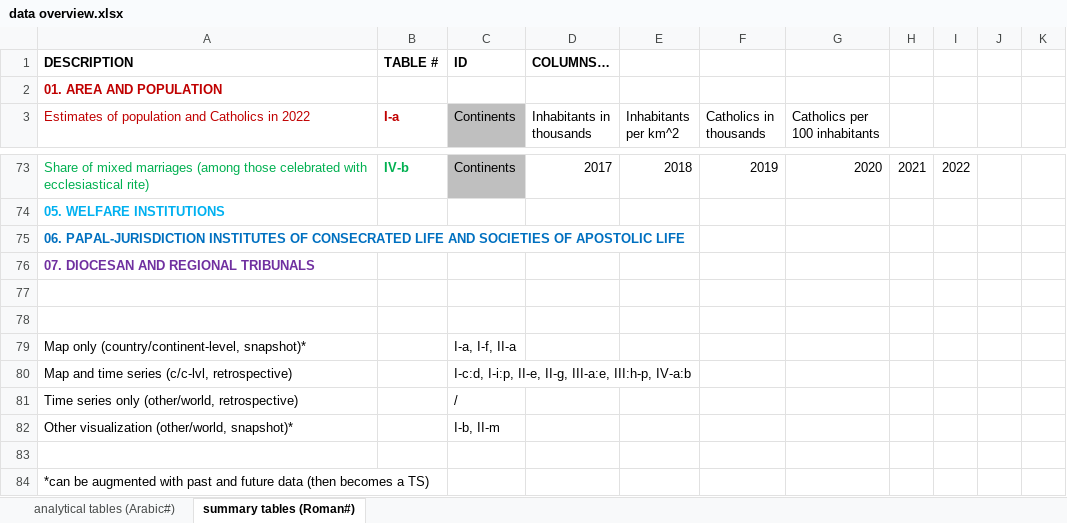
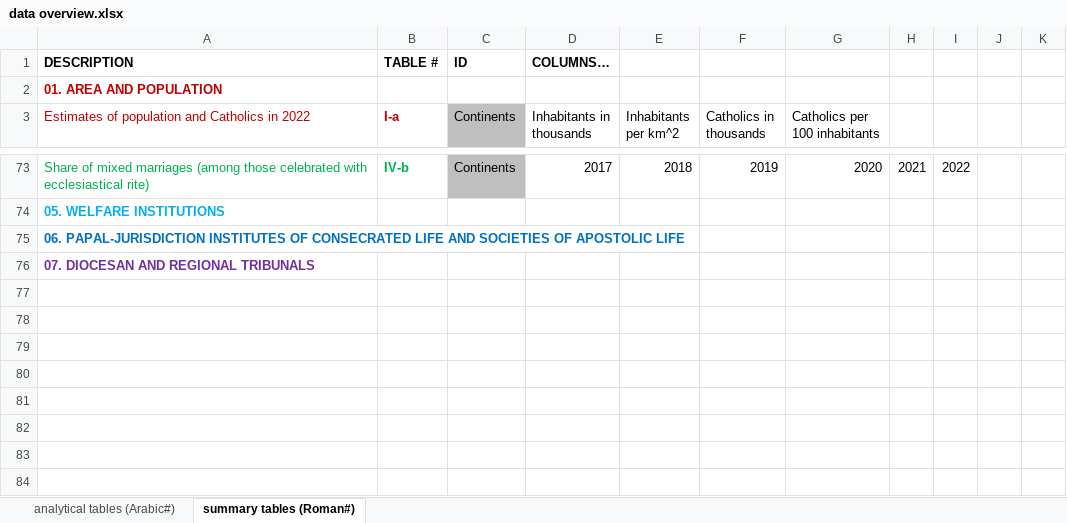
Before and after one commit to ClaudiaSchiavetti/Consulting_Catholic_Church, an Excel workbook: data overview.xlsx, sheet summary tables (Roman#), drawn as a sheet; only a part is shown, gaps mark what is left out; values as stored, in another font and other column widths than the file's, no borders; conditional formats not drawn; the diff names each change by its address in the sheet, - before the commit and + after, or states it on an @@ line.

Commit message:
removed notes at the end

```diff
--- a/data overview.xlsx (sheet summary tables (Roman#))
+++ b/data overview.xlsx (sheet summary tables (Roman#))
-row 77: (empty)
-row 78: (empty)
-row 79: Map only (country/continent-level, snapshot)* |  | I-a, I-f, II-a
-row 80: Map and time series (c/c-lvl, retrospective) |  | I-c:d, I-i:p, II-e, II-g, III-a:e, III:h-p, IV-a:b
-row 81: Time series only (other/world, retrospective) |  | /
-row 82: Other visualization (other/world, snapshot)* |  | I-b, II-m
-row 83: (empty)
-row 84: *can be augmented with past and future data (then becomes a TS)
```
Also changed, not shown: sheet analytical tables (Arabic#).
